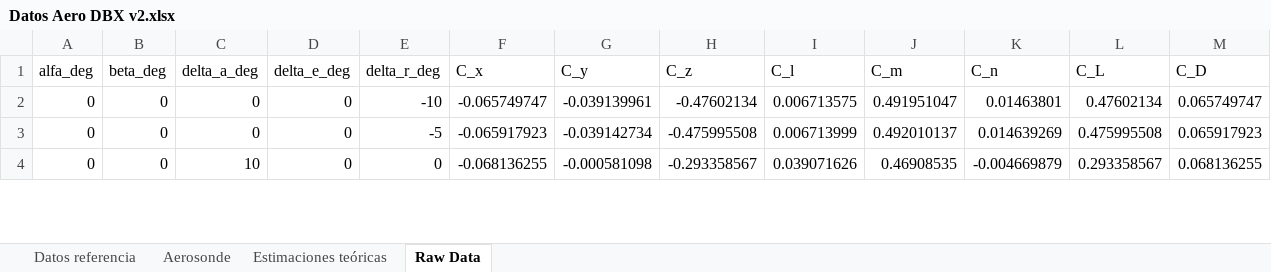
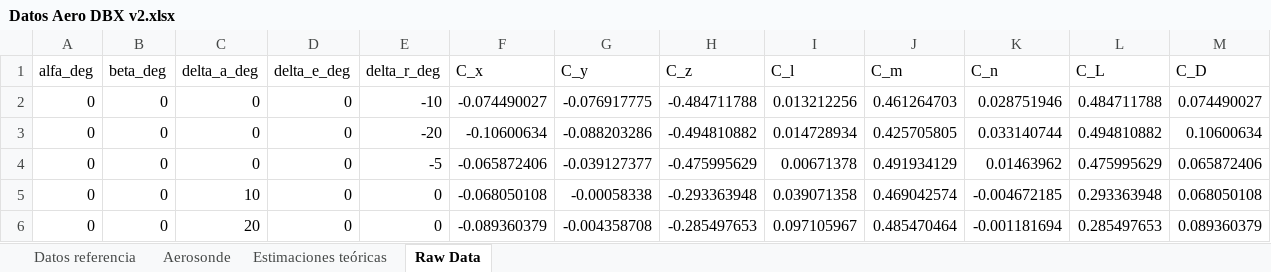
Before and after one commit to DavidTorresOcana/XXCopter, an Excel workbook: Modelling and Control/DroneBoX/Modelo CFD DroneBoX/Datos Aero DBX v2.xlsx, sheet Raw Data, drawn as a sheet; only a part is shown; values as stored, in another font and other column widths than the file's, no borders; addresses are those after the commit; the diff covers the shown part only; the diff names each change by its address in the sheet, - before the commit and + after, or states it on an @@ line.

Commit message:
Datos CFD en perdida y casos de mandos aleron y rudder

```diff
--- a/Modelling and Control/DroneBoX/Modelo CFD DroneBoX/Datos Aero DBX v2.xlsx (sheet Raw Data)
+++ b/Modelling and Control/DroneBoX/Modelo CFD DroneBoX/Datos Aero DBX v2.xlsx (sheet Raw Data)
-F2 (C_x): -0.065749747
+F2 (C_x): -0.074490027
-G2 (C_y): -0.039139961
+G2 (C_y): -0.076917775
-H2 (C_z): -0.47602134
+H2 (C_z): -0.484711788
-I2 (C_l): 0.006713575
+I2 (C_l): 0.013212256
-J2 (C_m): 0.491951047
+J2 (C_m): 0.461264703
-K2 (C_n): 0.01463801
+K2 (C_n): 0.028751946
-L2 (C_L): 0.47602134
+L2 (C_L): 0.484711788
-M2 (C_D): 0.065749747
+M2 (C_D): 0.074490027
+row 3: 0 | 0 | 0 | 0 | -20 | -0.10600634 | -0.088203286 | -0.494810882 | 0.014728934 | 0.425705805 | 0.033140744 | 0.494810882 | 0.10600634
-F4 (C_x): -0.065917923
+F4 (C_x): -0.065872406
-G4 (C_y): -0.039142734
+G4 (C_y): -0.039127377
-H4 (C_z): -0.475995508
+H4 (C_z): -0.475995629
-I4 (C_l): 0.006713999
+I4 (C_l): 0.00671378
-J4 (C_m): 0.492010137
+J4 (C_m): 0.491934129
-K4 (C_n): 0.014639269
+K4 (C_n): 0.01463962
-L4 (C_L): 0.475995508
+L4 (C_L): 0.475995629
-M4 (C_D): 0.065917923
+M4 (C_D): 0.065872406
-F5 (C_x): -0.068136255
+F5 (C_x): -0.068050108
-G5 (C_y): -0.000581098
+G5 (C_y): -0.00058338
-H5 (C_z): -0.293358567
+H5 (C_z): -0.293363948
-I5 (C_l): 0.039071626
+I5 (C_l): 0.039071358
-J5 (C_m): 0.46908535
+J5 (C_m): 0.469042574
-K5 (C_n): -0.004669879
+K5 (C_n): -0.004672185
-L5 (C_L): 0.293358567
+L5 (C_L): 0.293363948
-M5 (C_D): 0.068136255
+M5 (C_D): 0.068050108
+row 6: 0 | 0 | 20 | 0 | 0 | -0.089360379 | -0.004358708 | -0.285497653 | 0.097105967 | 0.485470464 | -0.001181694 | 0.285497653 | 0.089360379
```
Also changed, not shown: 5 added rows and 8 edited cells elsewhere in this sheet, Modelling and Control/DroneBoX/Modelo CFD DroneBoX/Hoja de casos CFD.xlsx, 6 other files.
